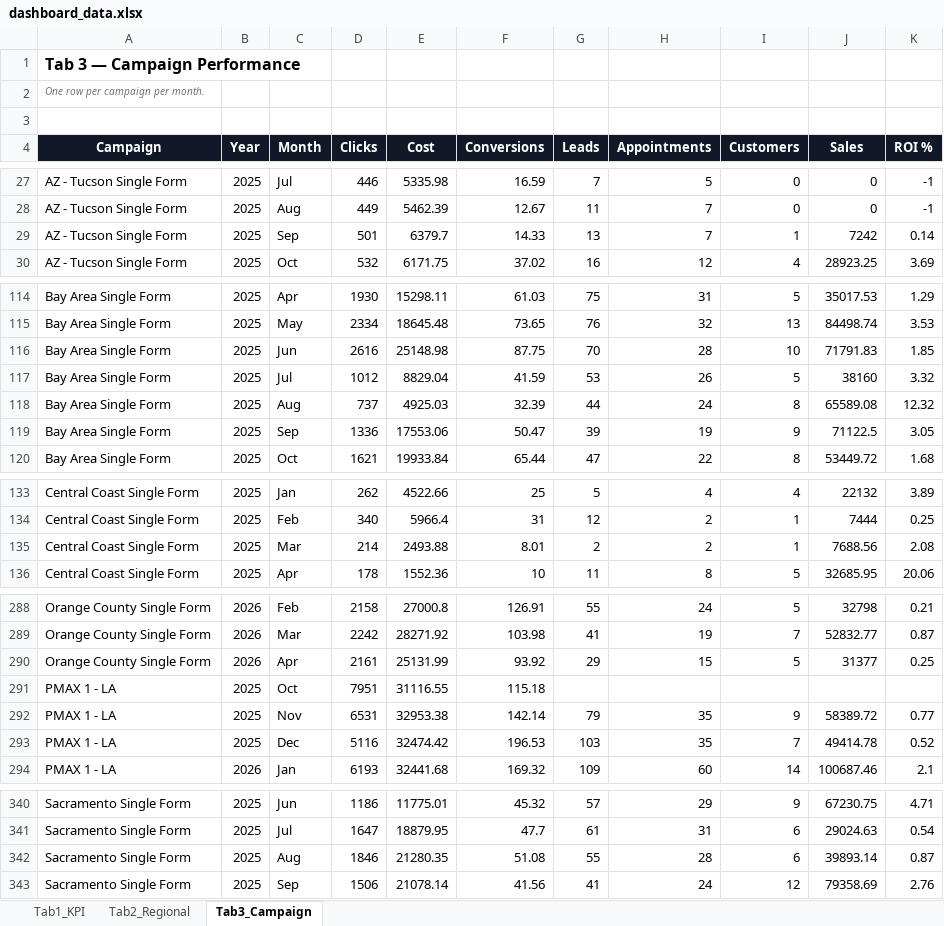
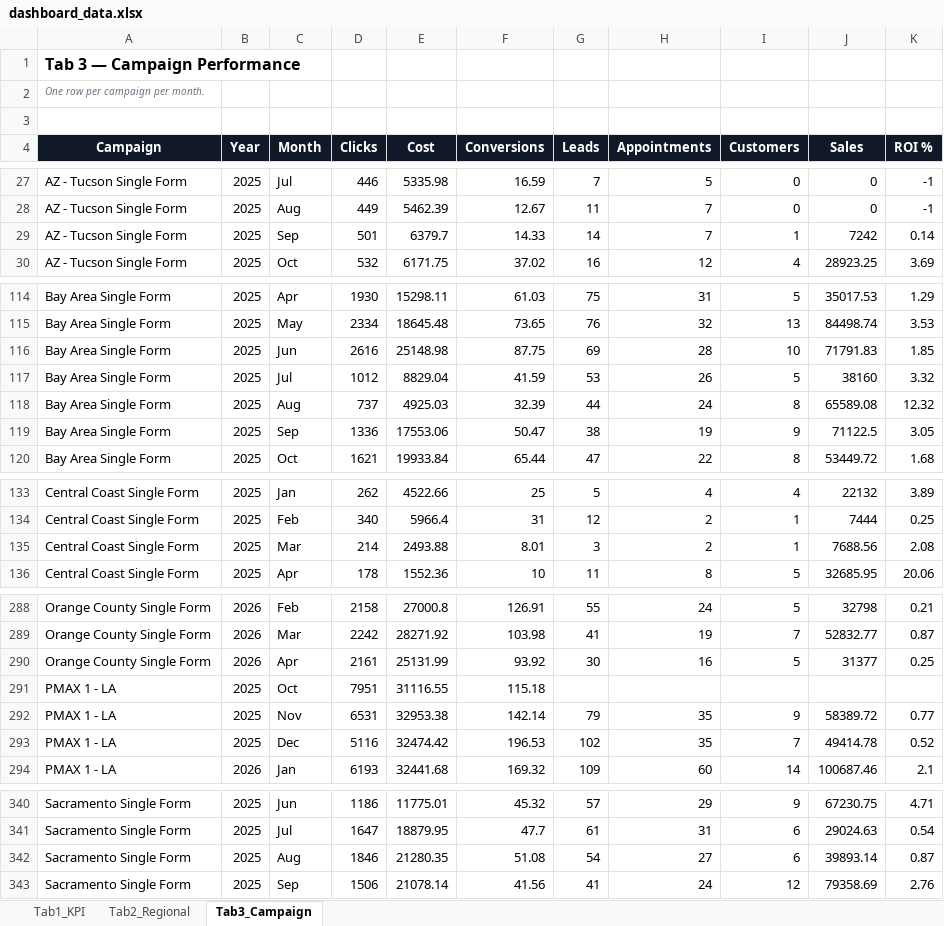
Before and after one commit to panpanlsw-ops/Google-Dashboard, an Excel workbook: dashboard_data.xlsx, sheet Tab3_Campaign, drawn as a sheet; only a part is shown, gaps mark what is left out; values as stored, in another font and other column widths than the file's, no borders; the diff covers the shown part only; the diff names each change by its address in the sheet, - before the commit and + after, or states it on an @@ line.

```diff
--- a/dashboard_data.xlsx (sheet Tab3_Campaign)
+++ b/dashboard_data.xlsx (sheet Tab3_Campaign)
-G29 (Leads): 13
+G29 (Leads): 14
-G116 (Leads): 70
+G116 (Leads): 69
-G119 (Leads): 39
+G119 (Leads): 38
-G135 (Leads): 2
+G135 (Leads): 3
-G290 (Leads): 29
+G290 (Leads): 30
-H290 (Appointments): 15
+H290 (Appointments): 16
-G293 (Leads): 103
+G293 (Leads): 102
-G342 (Leads): 55
+G342 (Leads): 54
-H342 (Appointments): 28
+H342 (Appointments): 27
```
Also changed, not shown: 42 edited cells elsewhere in this sheet.
